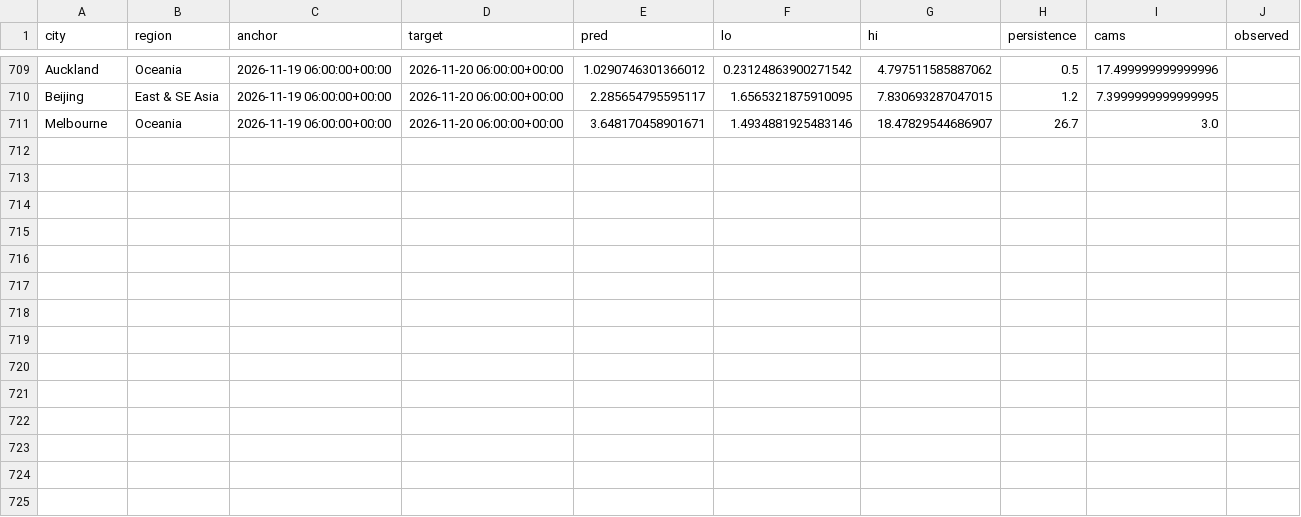
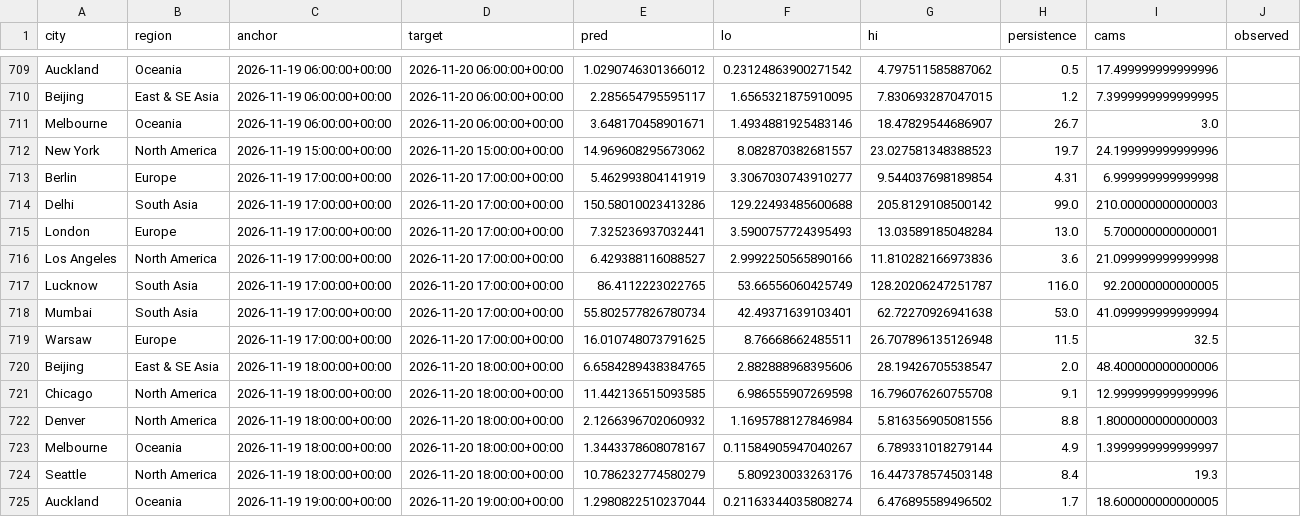
Before and after one commit to akhtarayan57/weather-radar-ai, a CSV file: data/live/predictions.csv, drawn as a sheet; only a part is shown, gaps mark what is left out; the diff covers the shown part only; the diff names each change by its address in the sheet, - before the commit and + after, or states it on an @@ line.

Commit message:
live predictions

```diff
--- a/data/live/predictions.csv
+++ b/data/live/predictions.csv
+row 712: New York | North America | 2026-11-19 15:00:00+00:00 | 2026-11-20 15:00:00+00:00 | 14.969608295673062 | 8.082870382681557 | 23.027581348388523 | 19.7 | 24.199999999999996
+row 713: Berlin | Europe | 2026-11-19 17:00:00+00:00 | 2026-11-20 17:00:00+00:00 | 5.462993804141919 | 3.3067030743910277 | 9.544037698189854 | 4.31 | 6.999999999999998
+row 714: Delhi | South Asia | 2026-11-19 17:00:00+00:00 | 2026-11-20 17:00:00+00:00 | 150.58010023413286 | 129.22493485600688 | 205.8129108500142 | 99.0 | 210.00000000000003
+row 715: London | Europe | 2026-11-19 17:00:00+00:00 | 2026-11-20 17:00:00+00:00 | 7.325236937032441 | 3.5900757724395493 | 13.03589185048284 | 13.0 | 5.700000000000001
+row 716: Los Angeles | North America | 2026-11-19 17:00:00+00:00 | 2026-11-20 17:00:00+00:00 | 6.429388116088527 | 2.9992250565890166 | 11.810282166973836 | 3.6 | 21.099999999999998
+row 717: Lucknow | South Asia | 2026-11-19 17:00:00+00:00 | 2026-11-20 17:00:00+00:00 | 86.4112223022765 | 53.66556060425749 | 128.20206247251787 | 116.0 | 92.20000000000005
+row 718: Mumbai | South Asia | 2026-11-19 17:00:00+00:00 | 2026-11-20 17:00:00+00:00 | 55.802577826780734 | 42.49371639103401 | 62.72270926941638 | 53.0 | 41.099999999999994
+row 719: Warsaw | Europe | 2026-11-19 17:00:00+00:00 | 2026-11-20 17:00:00+00:00 | 16.010748073791625 | 8.76668662485511 | 26.707896135126948 | 11.5 | 32.5
+row 720: Beijing | East & SE Asia | 2026-11-19 18:00:00+00:00 | 2026-11-20 18:00:00+00:00 | 6.6584289438384765 | 2.882888968395606 | 28.19426705538547 | 2.0 | 48.400000000000006
+row 721: Chicago | North America | 2026-11-19 18:00:00+00:00 | 2026-11-20 18:00:00+00:00 | 11.442136515093585 | 6.986555907269598 | 16.796076260755708 | 9.1 | 12.999999999999996
+row 722: Denver | North America | 2026-11-19 18:00:00+00:00 | 2026-11-20 18:00:00+00:00 | 2.1266396702060932 | 1.1695788127846984 | 5.816356905081556 | 8.8 | 1.8000000000000003
+row 723: Melbourne | Oceania | 2026-11-19 18:00:00+00:00 | 2026-11-20 18:00:00+00:00 | 1.3443378608078167 | 0.11584905947040267 | 6.789331018279144 | 4.9 | 1.3999999999999997
+row 724: Seattle | North America | 2026-11-19 18:00:00+00:00 | 2026-11-20 18:00:00+00:00 | 10.786232774580279 | 5.809230033263176 | 16.447378574503148 | 8.4 | 19.3
+row 725: Auckland | Oceania | 2026-11-19 19:00:00+00:00 | 2026-11-20 19:00:00+00:00 | 1.2980822510237044 | 0.21163344035808274 | 6.476895589496502 | 1.7 | 18.600000000000005
```
Also changed, not shown: 13 edited cells elsewhere in this file.
